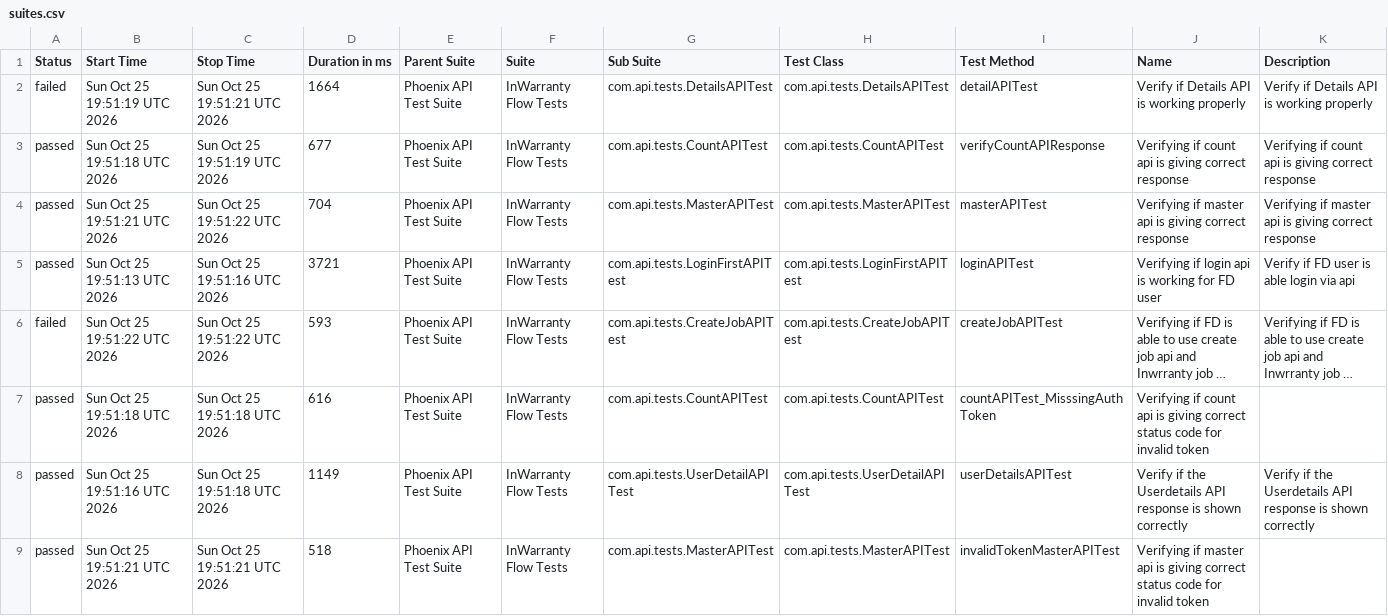
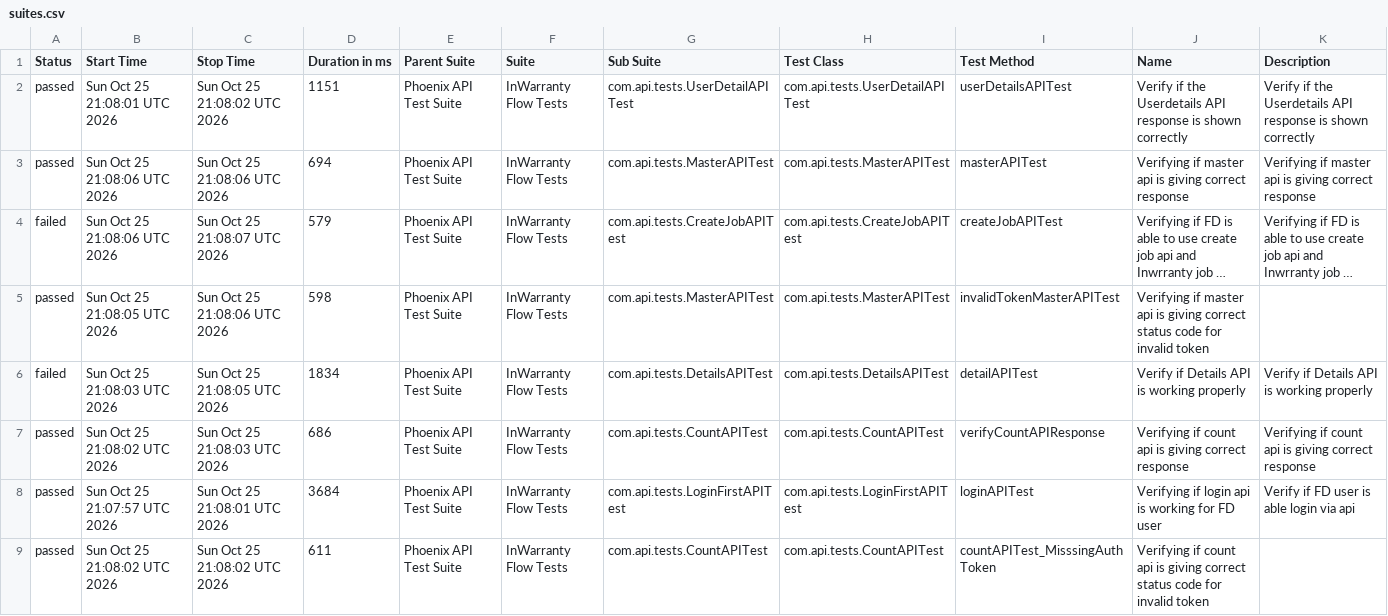
Before and after one commit to taarun96/APIAutomationFrameWork, a CSV file: data/suites.csv, drawn as a sheet; long unchanged cells end in …; removed rows and columns are numbered as before the commit, all else as after; the diff names each change by its address in the sheet, - before the commit and + after, or states it on an @@ line.

```diff
--- a/data/suites.csv
+++ b/data/suites.csv
-row 2: failed | Sun Oct 25 19:51:19 UTC 2026 | Sun Oct 25 19:51:21 UTC 2026 | 1664 | Phoenix API Test Suite | InWarranty Flow Tests | com.api.tests.DetailsAPITest | com.api.tests.DetailsAPITest | detailAPITest | Verify if Details API is working properly | Verify if Details API is working properly
-B2 (Start Time): Sun Oct 25 19:51:18 UTC 2026
+B2 (Start Time): Sun Oct 25 21:08:01 UTC 2026
-C2 (Stop Time): Sun Oct 25 19:51:19 UTC 2026
+C2 (Stop Time): Sun Oct 25 21:08:02 UTC 2026
-D2 (Duration in ms): 677
+D2 (Duration in ms): 1151
-G2 (Sub Suite): com.api.tests.CountAPITest
+G2 (Sub Suite): com.api.tests.UserDetailAPITest
-H2 (Test Class): com.api.tests.CountAPITest
+H2 (Test Class): com.api.tests.UserDetailAPITest
-I2 (Test Method): verifyCountAPIResponse
+I2 (Test Method): userDetailsAPITest
-J2 (Name): Verifying if count api is giving correct response
+J2 (Name): Verify if the Userdetails API response is shown correctly
-K2 (Description): Verifying if count api is giving correct response
+K2 (Description): Verify if the Userdetails API response is shown correctly
-B3 (Start Time): Sun Oct 25 19:51:21 UTC 2026
+B3 (Start Time): Sun Oct 25 21:08:06 UTC 2026
-C3 (Stop Time): Sun Oct 25 19:51:22 UTC 2026
+C3 (Stop Time): Sun Oct 25 21:08:06 UTC 2026
-D3 (Duration in ms): 704
+D3 (Duration in ms): 694
-row 5: passed | Sun Oct 25 19:51:13 UTC 2026 | Sun Oct 25 19:51:16 UTC 2026 | 3721 | Phoenix API Test Suite | InWarranty Flow Tests | com.api.tests.LoginFirstAPITest | com.api.tests.LoginFirstAPITest | loginAPITest | Verifying if login api is working for FD user | Verify if FD user is able login via api
-B4 (Start Time): Sun Oct 25 19:51:22 UTC 2026
+B4 (Start Time): Sun Oct 25 21:08:06 UTC 2026
-C4 (Stop Time): Sun Oct 25 19:51:22 UTC 2026
+C4 (Stop Time): Sun Oct 25 21:08:07 UTC 2026
-D4 (Duration in ms): 593
+D4 (Duration in ms): 579
+row 5: passed | Sun Oct 25 21:08:05 UTC 2026 | Sun Oct 25 21:08:06 UTC 2026 | 598 | Phoenix API Test Suite | InWarranty Flow Tests | com.api.tests.MasterAPITest | com.api.tests.MasterAPITest | invalidTokenMasterAPITest | Verifying if master api is giving correct status code for invalid token
+row 6: failed | Sun Oct 25 21:08:03 UTC 2026 | Sun Oct 25 21:08:05 UTC 2026 | 1834 | Phoenix API Test Suite | InWarranty Flow Tests | com.api.tests.DetailsAPITest | com.api.tests.DetailsAPITest | detailAPITest | Verify if Details API is working properly | Verify if Details API is working properly
-B7 (Start Time): Sun Oct 25 19:51:18 UTC 2026
+B7 (Start Time): Sun Oct 25 21:08:02 UTC 2026
-C7 (Stop Time): Sun Oct 25 19:51:18 UTC 2026
+C7 (Stop Time): Sun Oct 25 21:08:03 UTC 2026
-D7 (Duration in ms): 616
+D7 (Duration in ms): 686
-I7 (Test Method): countAPITest_MisssingAuthToken
+I7 (Test Method): verifyCountAPIResponse
-J7 (Name): …giving correct status code for invalid token
+J7 (Name): …giving correct response
-K7 (Description): (empty)
+K7 (Description): Verifying if count api is giving correct response
-B8 (Start Time): Sun Oct 25 19:51:16 UTC 2026
+B8 (Start Time): Sun Oct 25 21:07:57 UTC 2026
-C8 (Stop Time): Sun Oct 25 19:51:18 UTC 2026
+C8 (Stop Time): Sun Oct 25 21:08:01 UTC 2026
-D8 (Duration in ms): 1149
+D8 (Duration in ms): 3684
-G8 (Sub Suite): com.api.tests.UserDetailAPITest
+G8 (Sub Suite): com.api.tests.LoginFirstAPITest
-H8 (Test Class): com.api.tests.UserDetailAPITest
+H8 (Test Class): com.api.tests.LoginFirstAPITest
-I8 (Test Method): userDetailsAPITest
+I8 (Test Method): loginAPITest
-J8 (Name): Verify if the Userdetails API response is shown correctly
+J8 (Name): Verifying if login api is working for FD user
-K8 (Description): Verify if the Userdetails API response is shown correctly
+K8 (Description): Verify if FD user is able login via api
-B9 (Start Time): Sun Oct 25 19:51:21 UTC 2026
+B9 (Start Time): Sun Oct 25 21:08:02 UTC 2026
-C9 (Stop Time): Sun Oct 25 19:51:21 UTC 2026
+C9 (Stop Time): Sun Oct 25 21:08:02 UTC 2026
-D9 (Duration in ms): 518
+D9 (Duration in ms): 611
-G9 (Sub Suite): com.api.tests.MasterAPITest
+G9 (Sub Suite): com.api.tests.CountAPITest
-H9 (Test Class): com.api.tests.MasterAPITest
+H9 (Test Class): com.api.tests.CountAPITest
-I9 (Test Method): invalidTokenMasterAPITest
+I9 (Test Method): countAPITest_MisssingAuthToken
-J9 (Name): Verifying if master api is…
+J9 (Name): Verifying if count api is…
```
Also changed, not shown: data/behaviors.csv, 50 other files.
